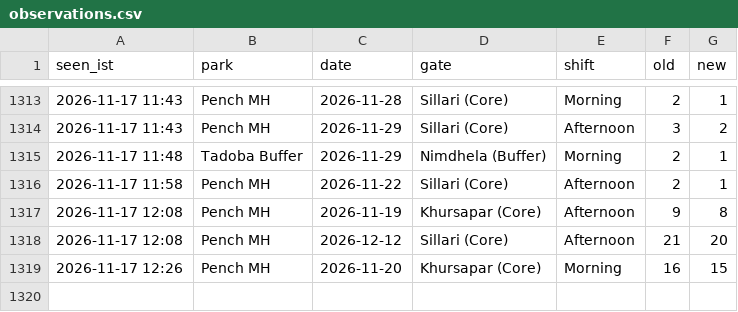
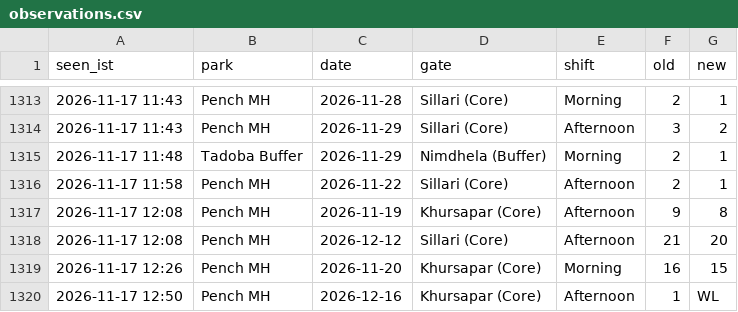
Before and after one commit to tnmytanny/safari-watcher, a CSV file: observations.csv, drawn as a sheet; only a part is shown, gaps mark what is left out; the diff names each change by its address in the sheet, - before the commit and + after, or states it on an @@ line.

```diff
--- a/observations.csv
+++ b/observations.csv
+row 1320: 2026-11-17 12:50 | Pench MH | 2026-12-16 | Khursapar (Core) | Afternoon | 1 | WL
```
Also changed, not shown: 1 other file.
